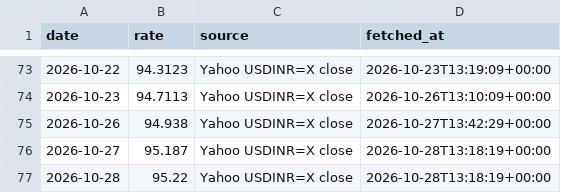
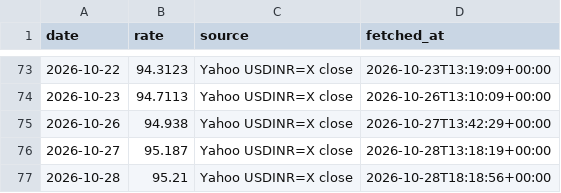
Before and after one commit to AmitJoshiAI/PaperTrade, a CSV file: state/fx_rates.csv, drawn as a sheet; only a part is shown, gaps mark what is left out.

```diff
--- a/state/fx_rates.csv
+++ b/state/fx_rates.csv
@@ -76,2 +76,2 @@ date,rate,source,fetched_at
 2026-10-27,95.187,Yahoo USDINR=X close,2026-10-28T13:18:19+00:00
-2026-10-28,95.22,Yahoo USDINR=X close,2026-10-28T13:18:19+00:00
+2026-10-28,95.21,Yahoo USDINR=X close,2026-10-28T18:18:56+00:00
```
Also changed, not shown: state/us_equity_curve.csv, 4 other files.
